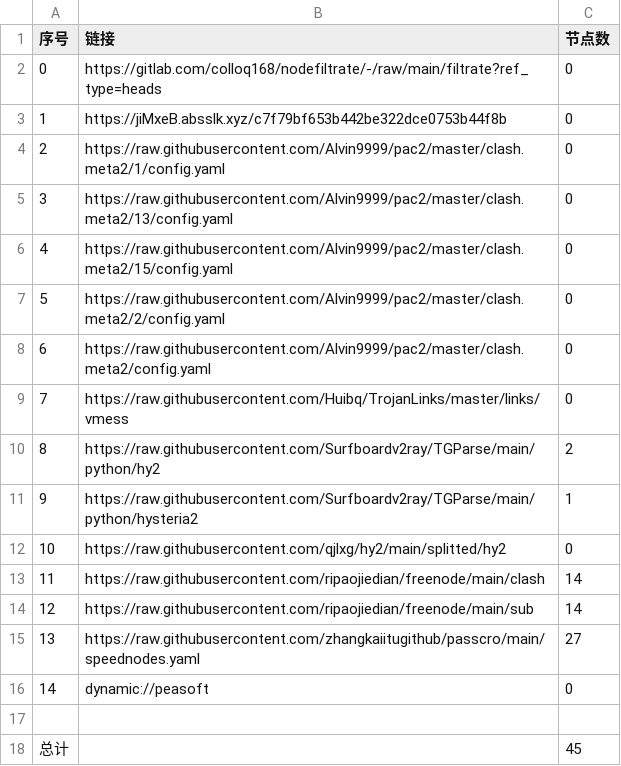
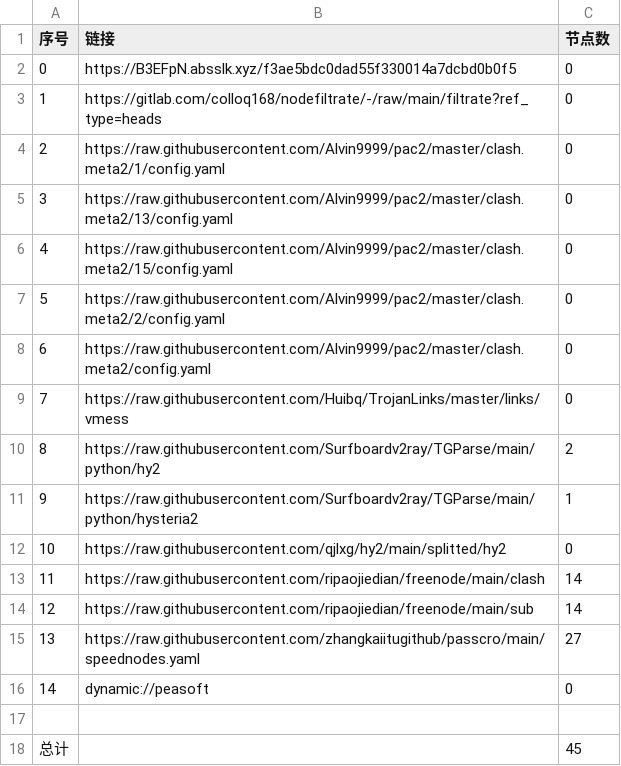
Before and after one commit to xiao33521/AutoMergePublicNodes33521, a CSV file: list_result.csv, drawn as a sheet.

```diff
--- a/list_result.csv
+++ b/list_result.csv
@@ -1,4 +1,4 @@
 序号,链接,节点数
-0,https://gitlab.com/colloq168/nodefiltrate/-/raw/main/filtrate?ref_type=heads,0
-1,https://jiMxeB.absslk.xyz/c7f79bf653b442be322dce0753b44f8b,0
+0,https://B3EFpN.absslk.xyz/f3ae5bdc0dad55f330014a7dcbd0b0f5,0
+1,https://gitlab.com/colloq168/nodefiltrate/-/raw/main/filtrate?ref_type=heads,0
 2,https://raw.githubusercontent.com/Alvin9999/pac2/master/clash.meta2/1/config.yaml,0
```
Also changed, not shown: 3 other files.
